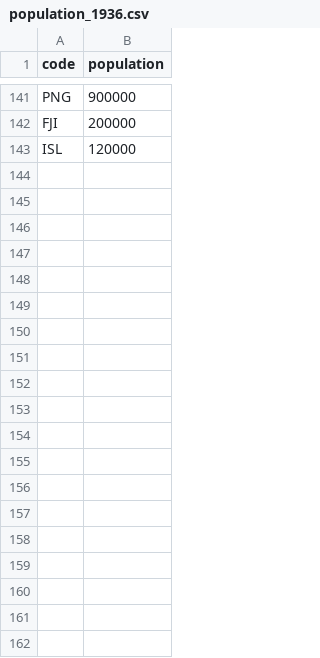
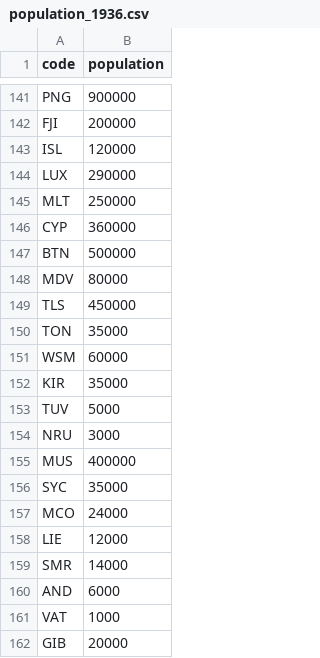
Before and after one commit to AnimatePro/GRAND-STRATEGY, a CSV file: data/population_1936.csv, drawn as a sheet; only a part is shown, gaps mark what is left out; the diff covers the shown part only.

```diff
--- a/data/population_1936.csv
+++ b/data/population_1936.csv
@@ -143 +143,20 @@ FJI,200000
 ISL,120000
+LUX,290000
+MLT,250000
+CYP,360000
+BTN,500000
+MDV,80000
+TLS,450000
+TON,35000
+WSM,60000
+KIR,35000
+TUV,5000
+NRU,3000
+MUS,400000
+SYC,35000
+MCO,24000
+LIE,12000
+SMR,14000
+AND,6000
+VAT,1000
+GIB,20000
```
Also changed, not shown: 33 added rows elsewhere in this file, 4 other files.
